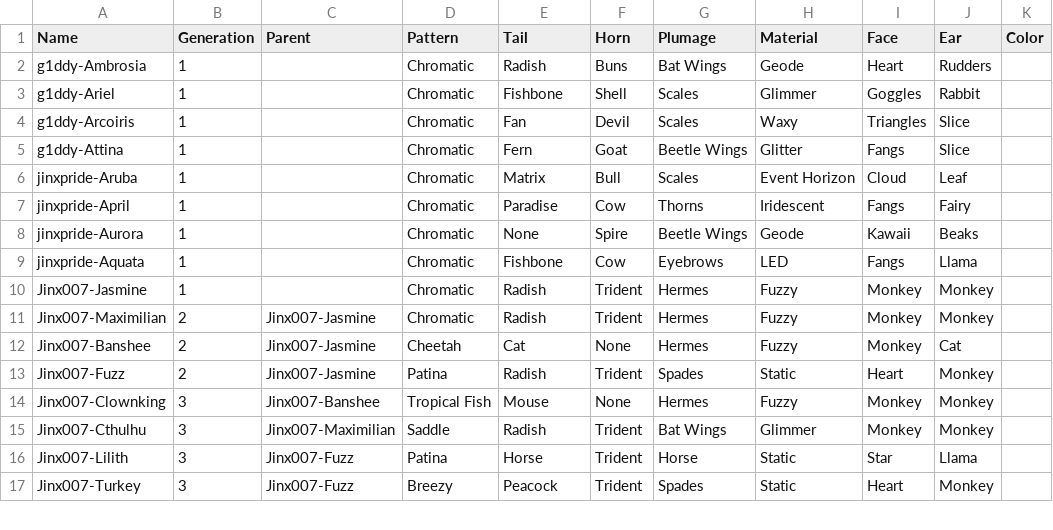
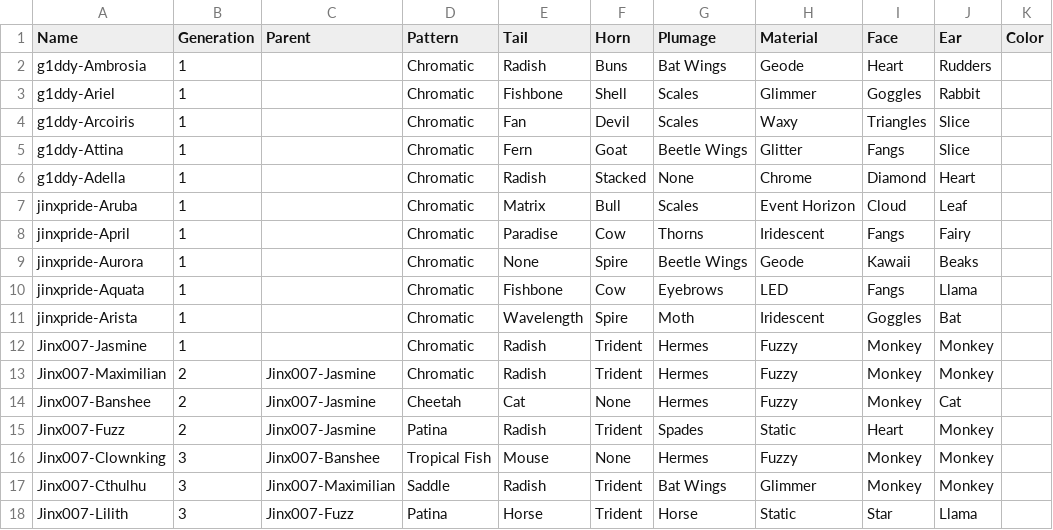
Before and after one commit to g1ddy/PeridotArchetypeFinder, a CSV file: assets/External.csv, drawn as a sheet; only a part is shown; the shorter side is filled out with more unchanged rows; the diff names each change by its address in the sheet, - before the commit and + after, or states it on an @@ line.

```diff
--- a/assets/External.csv
+++ b/assets/External.csv
+row 6: g1ddy-Adella | 1 |  | Chromatic | Radish | Stacked | None | Chrome | Diamond | Heart
+row 11: jinxpride-Arista | 1 |  | Chromatic | Wavelength | Spire | Moth | Iridescent | Goggles | Bat
```
Also changed, not shown: 2 other files.
